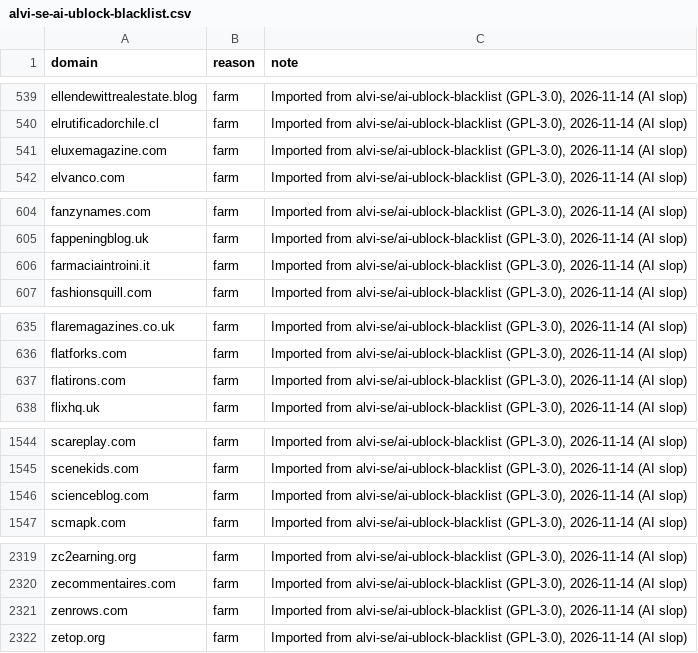
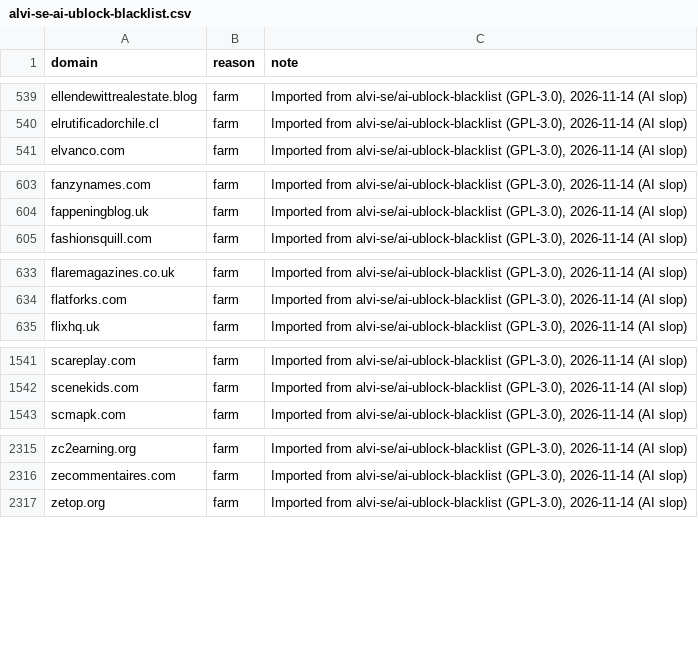
Before and after one commit to tkahn1/delve--tective, a CSV file: pipeline/data/imported/alvi-se-ai-ublock-blacklist.csv, drawn as a sheet; only a part is shown, gaps mark what is left out; the diff names each change by its address in the sheet, - before the commit and + after, or states it on an @@ line.

Commit message:
Remove five real sites wrongly on the imported junk list
zenrows.com, flatirons.com, farmaciaintroini.it, scienceblog.com, eluxemagazine.com (found in a 2026-11-15 spot check). Noted in pipeline/data/imported/NOTICE.md.

```diff
--- a/pipeline/data/imported/alvi-se-ai-ublock-blacklist.csv
+++ b/pipeline/data/imported/alvi-se-ai-ublock-blacklist.csv
-row 541: eluxemagazine.com | farm | Imported from alvi-se/ai-ublock-blacklist (GPL-3.0), 2026-11-14 (AI slop)
-row 606: farmaciaintroini.it | farm | Imported from alvi-se/ai-ublock-blacklist (GPL-3.0), 2026-11-14 (AI slop)
-row 637: flatirons.com | farm | Imported from alvi-se/ai-ublock-blacklist (GPL-3.0), 2026-11-14 (AI slop)
-row 1546: scienceblog.com | farm | Imported from alvi-se/ai-ublock-blacklist (GPL-3.0), 2026-11-14 (AI slop)
-row 2321: zenrows.com | farm | Imported from alvi-se/ai-ublock-blacklist (GPL-3.0), 2026-11-14 (AI slop)
```
Also changed, not shown: 2 other files.
